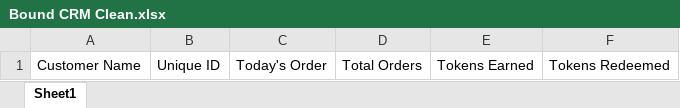
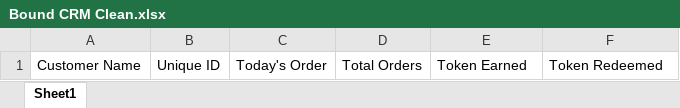
Before and after one commit to dycw30/loyalty-card-final, an Excel workbook: Bound CRM Clean.xlsx, sheet Sheet1, drawn as a sheet; values as stored, in another font and other column widths than the file's, no borders; table styles not drawn; the diff names each change by its address in the sheet, - before the commit and + after, or states it on an @@ line.

Commit message:
Update clean macro-free Bound CRM Clean.xlsx template

```diff
--- a/Bound CRM Clean.xlsx (sheet Sheet1)
+++ b/Bound CRM Clean.xlsx (sheet Sheet1)
-E1: Tokens Earned
+E1: Token Earned
-F1: Tokens Redeemed
+F1: Token Redeemed
```
